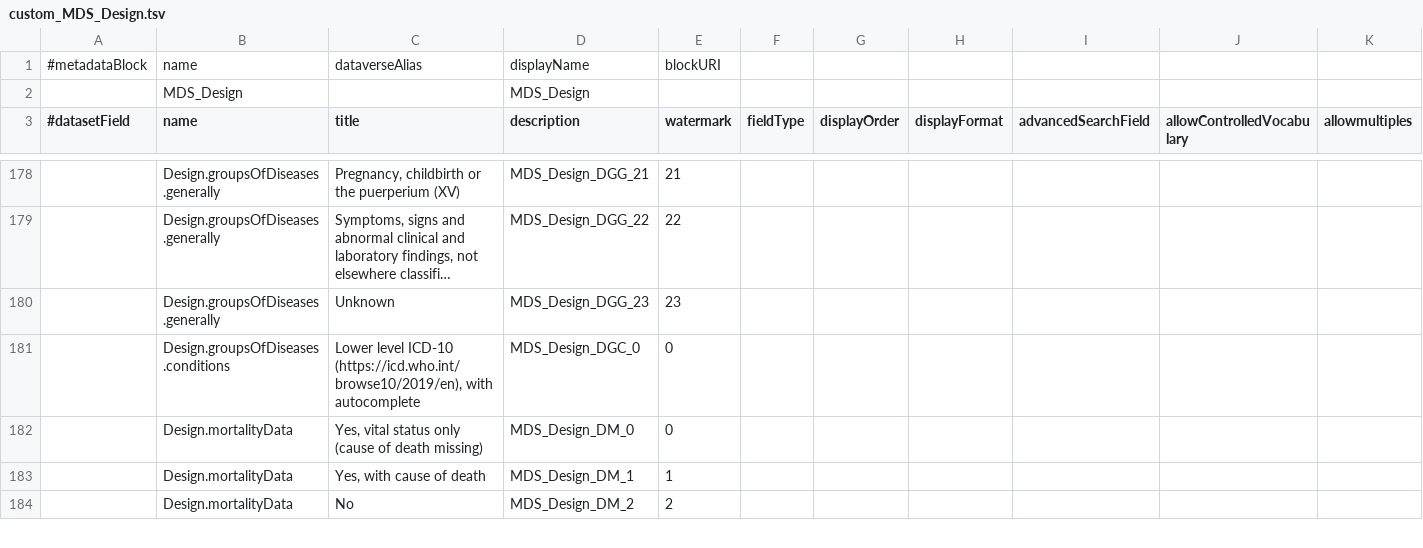
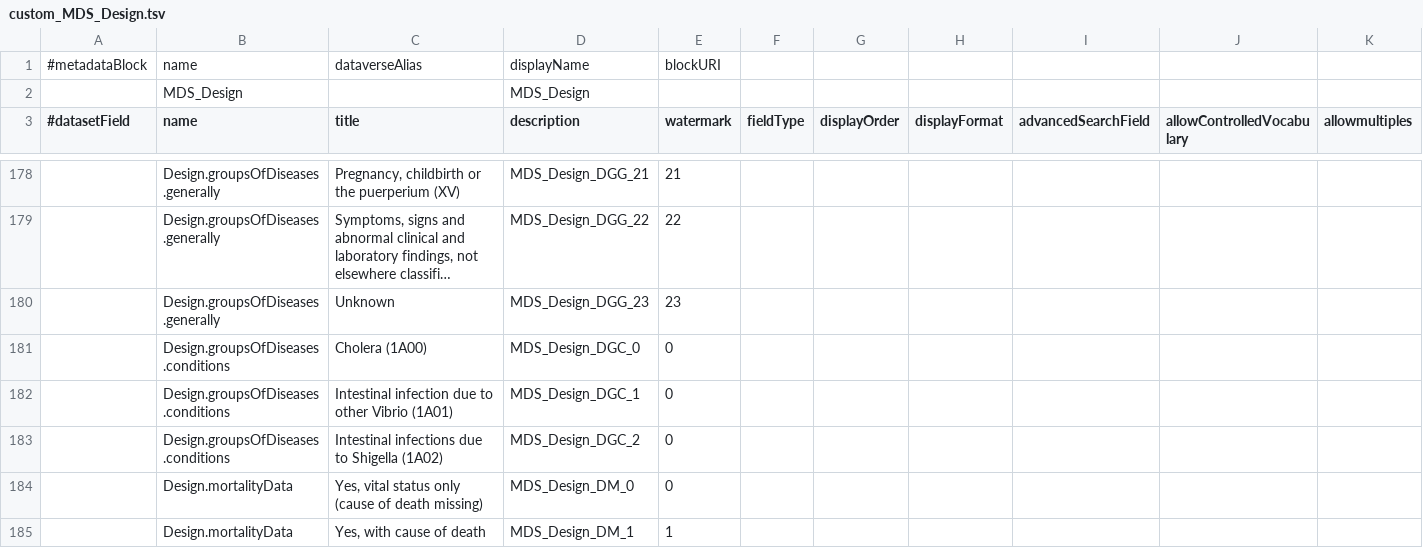
Before and after one commit to nfdi4health/csh-deployment, a TSV file: k8s/dataverse/persona/nfdi4health/metadatablocks/custom_MDS_Design.tsv, drawn as a sheet; only a part is shown, gaps mark what is left out; the shorter side is filled out with more unchanged rows; long unchanged cells end in …; rows hold the shown columns only; the diff names each change by its address in the sheet, - before the commit and + after, or states it on an @@ line.

Commit message:
fix(k8s.dataverse): fix MDS 3.2 schema TSVs

```diff
--- a/k8s/dataverse/persona/nfdi4health/metadatablocks/custom_MDS_Design.tsv
+++ b/k8s/dataverse/persona/nfdi4health/metadatablocks/custom_MDS_Design.tsv
-C181 (title): Lower level ICD-10 (https://icd.who.int/browse10/2019/en), with autocomplete
+C181 (title): Cholera (1A00)
+row 182:  | Design.groupsOfDiseases.conditions | Intestinal infection due to other Vibrio (1A01) | MDS_Design_DGC_1 | 0
+row 183:  | Design.groupsOfDiseases.conditions | Intestinal infections due to Shigella (1A02) | MDS_Design_DGC_2 | 0
```
Also changed, not shown: k8s/dataverse/persona/nfdi4health/metadatablocks/custom_MDS.tsv.
